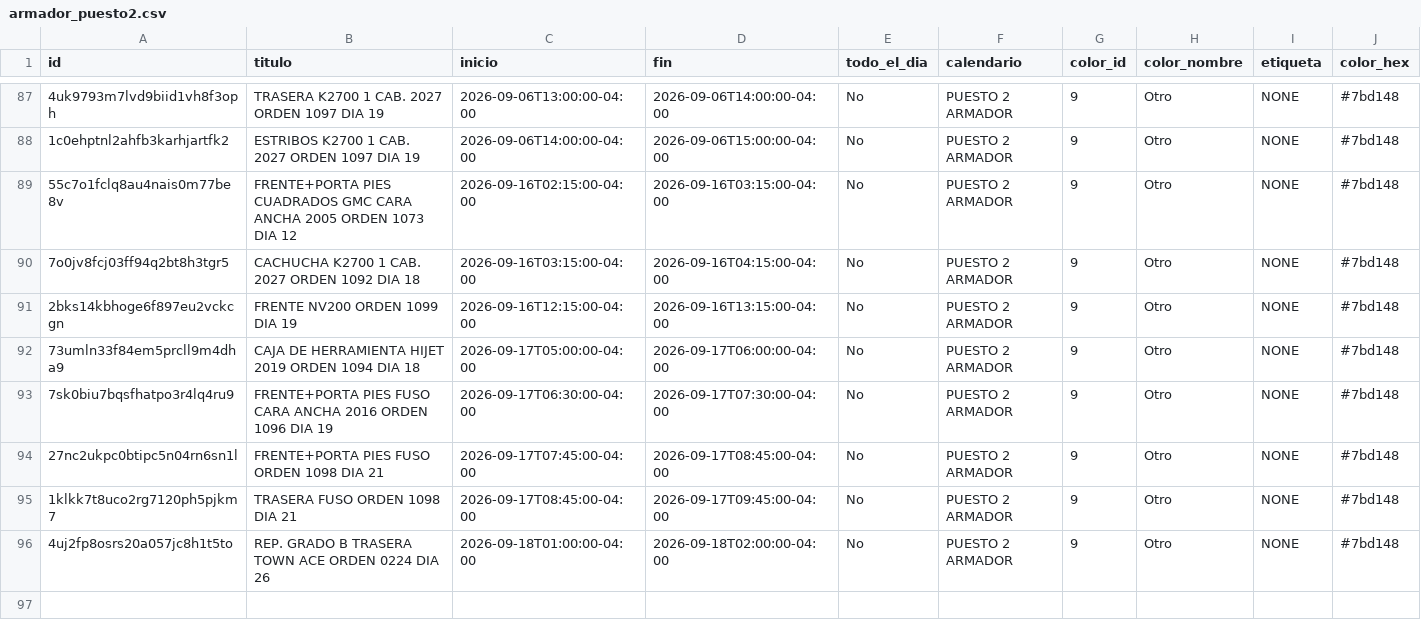
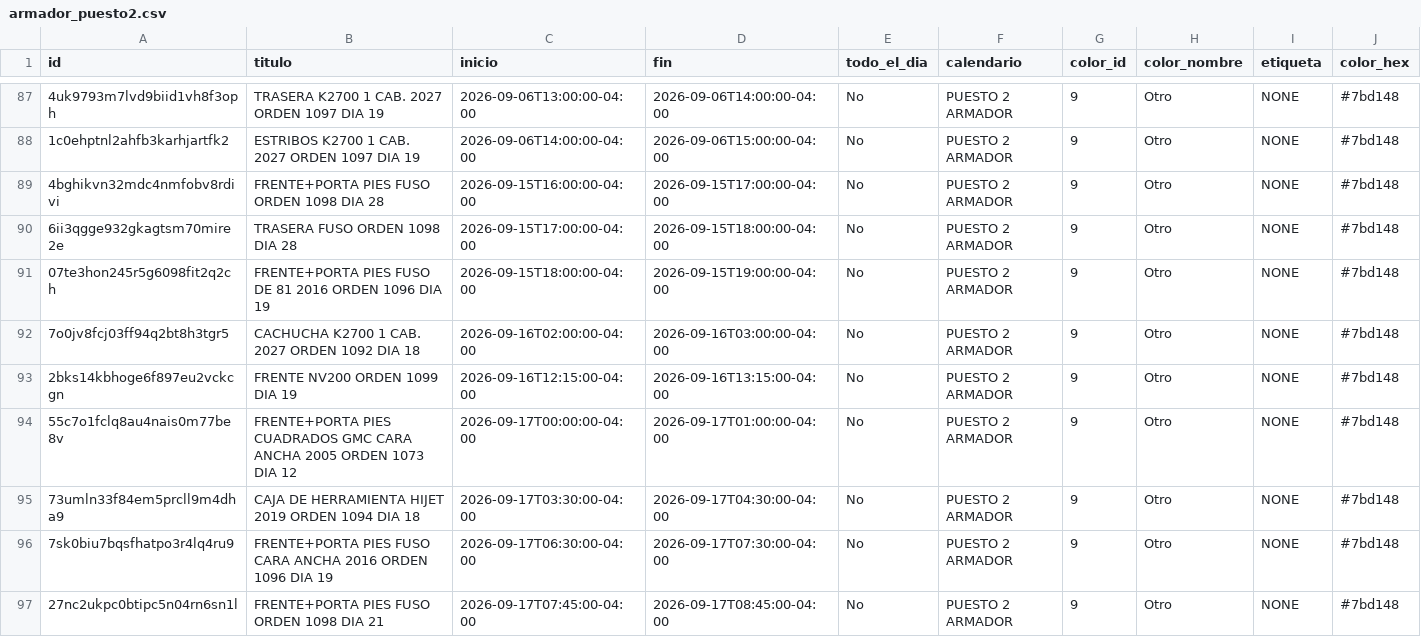
Before and after one commit to Osiris-14/rubio-defensa-ticket, a CSV file: public/data/calendario_armadores/armador_puesto2.csv, drawn as a sheet; only a part is shown, gaps mark what is left out; the shorter side is filled out with more unchanged rows; addresses are those after the commit; rows hold the shown columns only; the diff names each change by its address in the sheet, - before the commit and + after, or states it on an @@ line.

```diff
--- a/public/data/calendario_armadores/armador_puesto2.csv
+++ b/public/data/calendario_armadores/armador_puesto2.csv
+row 89: 4bghikvn32mdc4nmfobv8rdivi | FRENTE+PORTA PIES FUSO ORDEN 1098 DIA 28 | 2026-09-15T16:00:00-04:00 | 2026-09-15T17:00:00-04:00 | No | PUESTO 2 ARMADOR | 9 | Otro | NONE | #7bd148
+row 90: 6ii3qgge932gkagtsm70mire2e | TRASERA FUSO ORDEN 1098 DIA 28 | 2026-09-15T17:00:00-04:00 | 2026-09-15T18:00:00-04:00 | No | PUESTO 2 ARMADOR | 9 | Otro | NONE | #7bd148
-A91 (id): 55c7o1fclq8au4nais0m77be8v
+A91 (id): 07te3hon245r5g6098fit2q2ch
-B91 (titulo): FRENTE+PORTA PIES CUADRADOS GMC CARA ANCHA 2005 ORDEN 1073 DIA 12
+B91 (titulo): FRENTE+PORTA PIES FUSO DE 81 2016 ORDEN 1096 DIA 19
-C91 (inicio): 2026-09-16T02:15:00-04:00
+C91 (inicio): 2026-09-15T18:00:00-04:00
-D91 (fin): 2026-09-16T03:15:00-04:00
+D91 (fin): 2026-09-15T19:00:00-04:00
-C92 (inicio): 2026-09-16T03:15:00-04:00
+C92 (inicio): 2026-09-16T02:00:00-04:00
-D92 (fin): 2026-09-16T04:15:00-04:00
+D92 (fin): 2026-09-16T03:00:00-04:00
+row 94: 55c7o1fclq8au4nais0m77be8v | FRENTE+PORTA PIES CUADRADOS GMC CARA ANCHA 2005 ORDEN 1073 DIA 12 | 2026-09-17T00:00:00-04:00 | 2026-09-17T01:00:00-04:00 | No | PUESTO 2 ARMADOR | 9 | Otro | NONE | #7bd148
-C95 (inicio): 2026-09-17T05:00:00-04:00
+C95 (inicio): 2026-09-17T03:30:00-04:00
-D95 (fin): 2026-09-17T06:00:00-04:00
+D95 (fin): 2026-09-17T04:30:00-04:00
```
